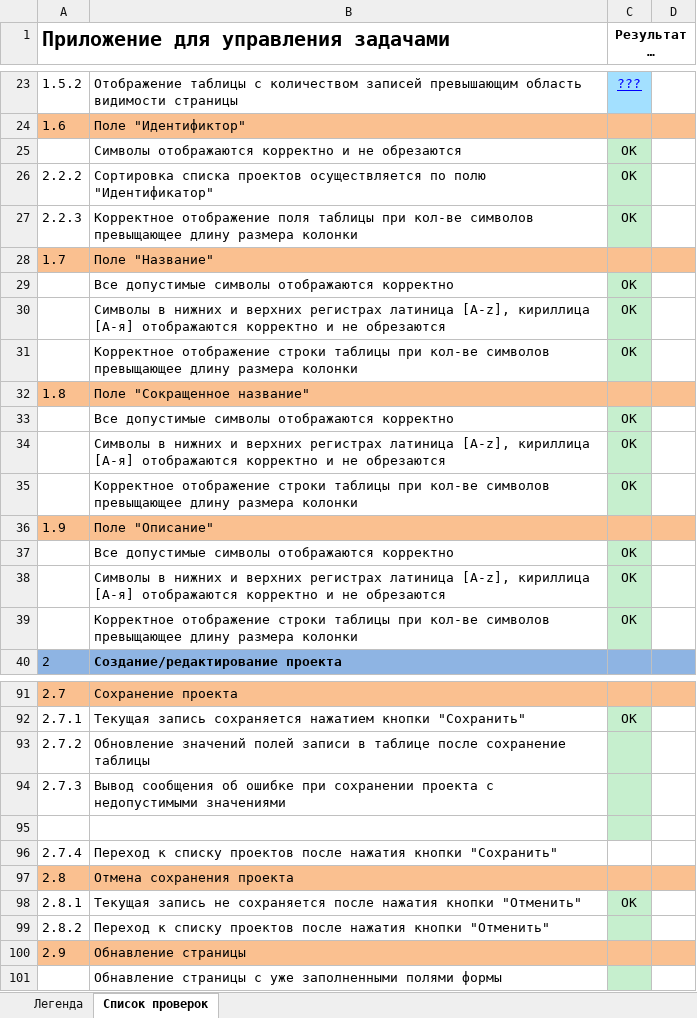
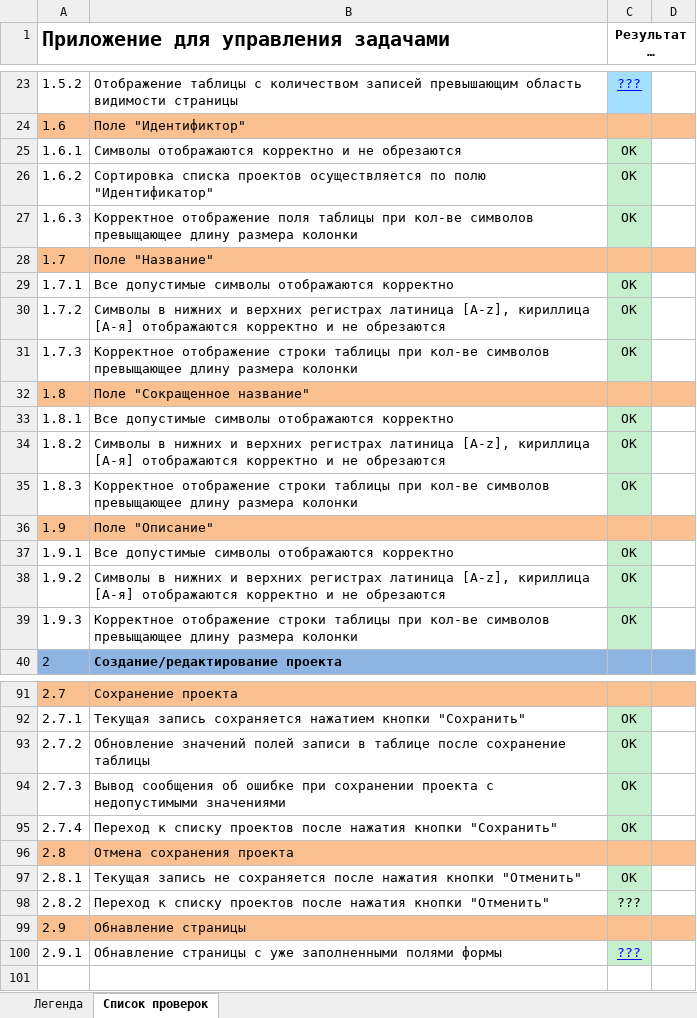
Before and after one commit to alisa98/SOFTWARE-TESTING, an Excel workbook: labwork4/Чек-лист.xlsx, sheet Список проверок, drawn as a sheet; only a part is shown, gaps mark what is left out; long unchanged cells end in …; values as stored, in another font and other column widths than the file's, no borders; removed rows and columns are numbered as before the commit, all else as after; the diff covers the shown part only; the diff names each change by its address in the sheet, - before the commit and + after, or states it on an @@ line.

Commit message:
adjustment of the list number

```diff
--- a/labwork4/Чек-лист.xlsx (sheet Список проверок)
+++ b/labwork4/Чек-лист.xlsx (sheet Список проверок)
-A25: (empty)
+A25: 1.6.1
-A26: 2.2.2
+A26: 1.6.2
-A27: 2.2.3
+A27: 1.6.3
-A29: (empty)
+A29: 1.7.1
-A30: (empty)
+A30: 1.7.2
-A31: (empty)
+A31: 1.7.3
-A33: (empty)
+A33: 1.8.1
-A34: (empty)
+A34: 1.8.2
-A35: (empty)
+A35: 1.8.3
-A37: (empty)
+A37: 1.9.1
-A38: (empty)
+A38: 1.9.2
-A39: (empty)
+A39: 1.9.3
-C93:C94 (Результаты тестирования): (empty)
+C93:C94 (Результаты тестирования): OK
-row 95: (empty)
-C95 (Результаты тестирования): (empty)
+C95 (Результаты тестирования): ОК
-C95 fill: none
+C95 fill: #C6EFCE
-C98 (Результаты тестирования): (empty)
+C98 (Результаты тестирования): ???
-row 101:  | Обнавление страницы с уже заполненными полями формы
+row 100: 2.9.1 | Обнавление страницы с уже заполненными полями формы | ???
```
Also changed, not shown: 1 edited cell and cell formats elsewhere in this sheet.
